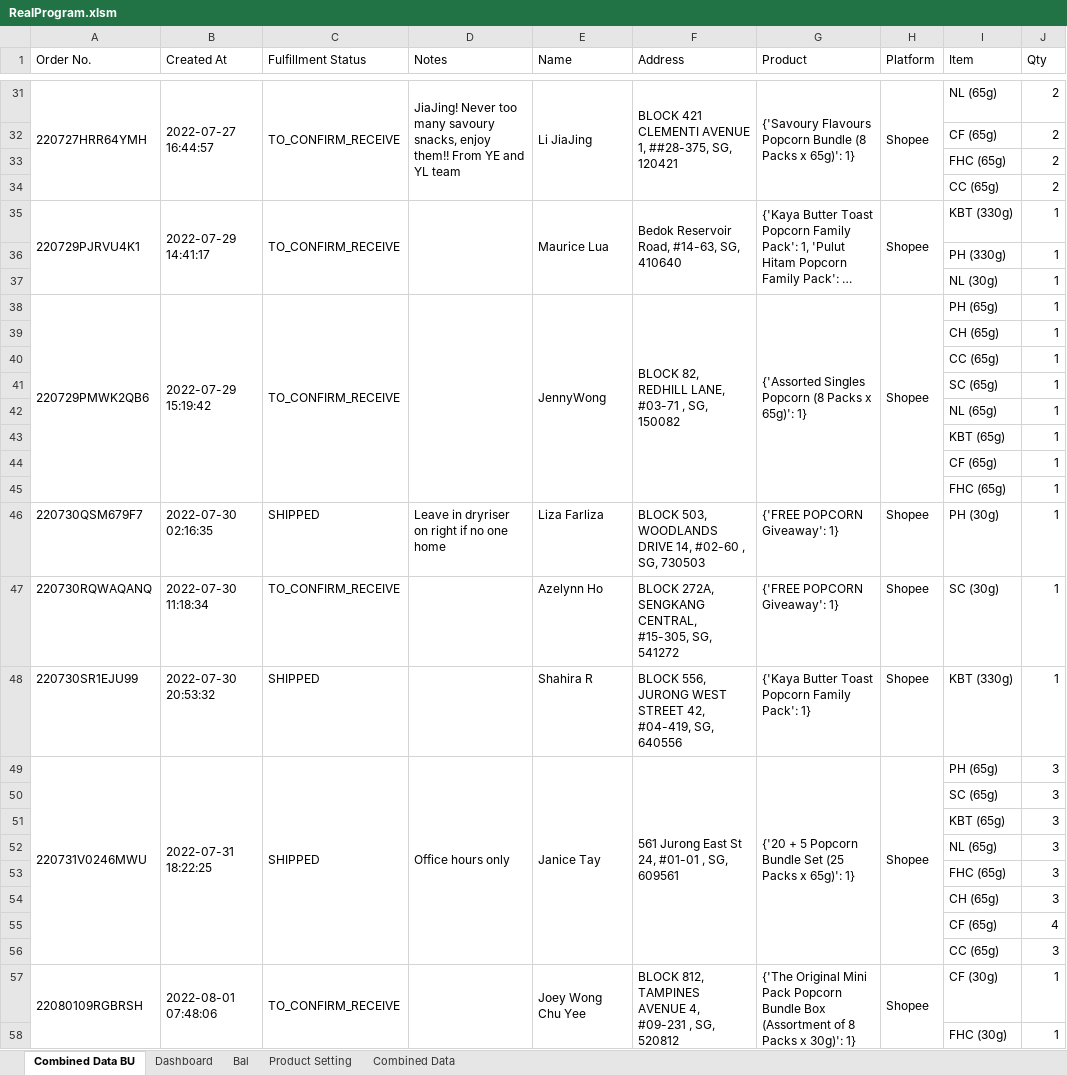
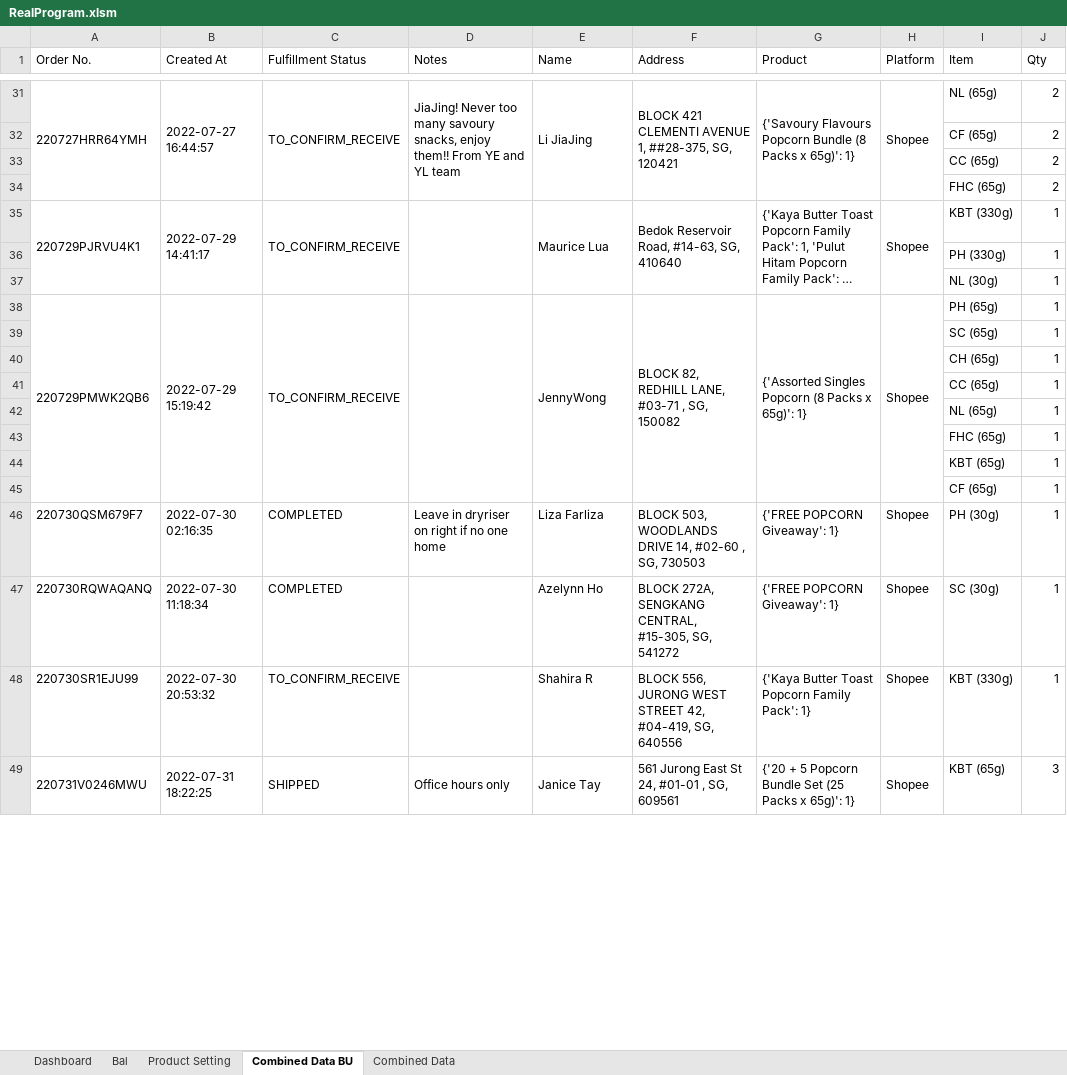
Before and after one commit to TKG-IT-team/Inventory-System, an Excel workbook: RealProgram.xlsm, sheet Combined Data BU, drawn as a sheet; only a part is shown, gaps mark what is left out; long unchanged cells end in …; values as stored, in another font and other column widths than the file's, no cell formats; conditional formats not drawn; removed rows and columns are numbered as before the commit, all else as after; the diff covers the shown part only; the diff names each change by its address in the sheet, - before the commit and + after, or states it on an @@ line.

```diff
--- a/RealProgram.xlsm (sheet Combined Data BU)
+++ b/RealProgram.xlsm (sheet Combined Data BU)
@@ sheet tab order changed: Dashboard | Bal | Product Setting | Combined Data BU | Combined Data @@
@@ row 34 moved to row 33: CC (65g) @@
@@ row 41 moved to row 39: SC (65g) @@
@@ row 45 moved to row 43: FHC (65g) @@
-C46 (Fulfillment Status): SHIPPED
+C46 (Fulfillment Status): COMPLETED
-C47 (Fulfillment Status): TO_CONFIRM_RECEIVE
+C47 (Fulfillment Status): COMPLETED
-C48 (Fulfillment Status): SHIPPED
+C48 (Fulfillment Status): TO_CONFIRM_RECEIVE
-A49:A56 merged
+A49:A56 merged
-B49:B56 merged
+B49:B56 merged
-C49:C56 merged
+C49:C56 merged
-D49:D56 merged
+D49:D56 merged
-E49:E56 merged
+E49:E56 merged
-F49:F56 merged
+F49:F56 merged
-G49:G56 merged
+G49:G56 merged
-H49:H56 merged
+H49:H56 merged
-I49 (Item): PH (65g)
+I49 (Item): KBT (65g)
@@ row 50 moved to row 68: SC (65g) @@
@@ row 51 moved to row 72: KBT (65g) @@
@@ row 52 moved to row 69: NL (65g) @@
@@ row 53 moved to row 56: FHC (65g) @@
@@ row 54 moved to row 66: CH (65g) @@
-row 55:  |  |  |  |  |  |  |  | CF (65g) | 4
@@ row 56 moved to row 55: CC (65g) @@
-row 57: 22080109RGBRSH | 2022-08-01 07:48:06 | TO_CONFIRM_RECEIVE |  | Joey Wong Chu Yee | BLOCK 812, TAMPINES AVENUE 4, #09-231 , SG, 520812 | {'The Original Mini Pack Popcorn Bundle Box (Assortment of 8 Packs x 30g)': 1} | Shopee | CF (30g) | 1
@@ row 58 moved to row 62: FHC (30g) @@
```
Also changed, not shown: 29 added rows, 15 removed rows, 63 moved rows, 39 edited cells, merged cells and row numbers in column A elsewhere in this sheet, sheet Combined Data, sheet Bal, cell formats, 2 other files.
